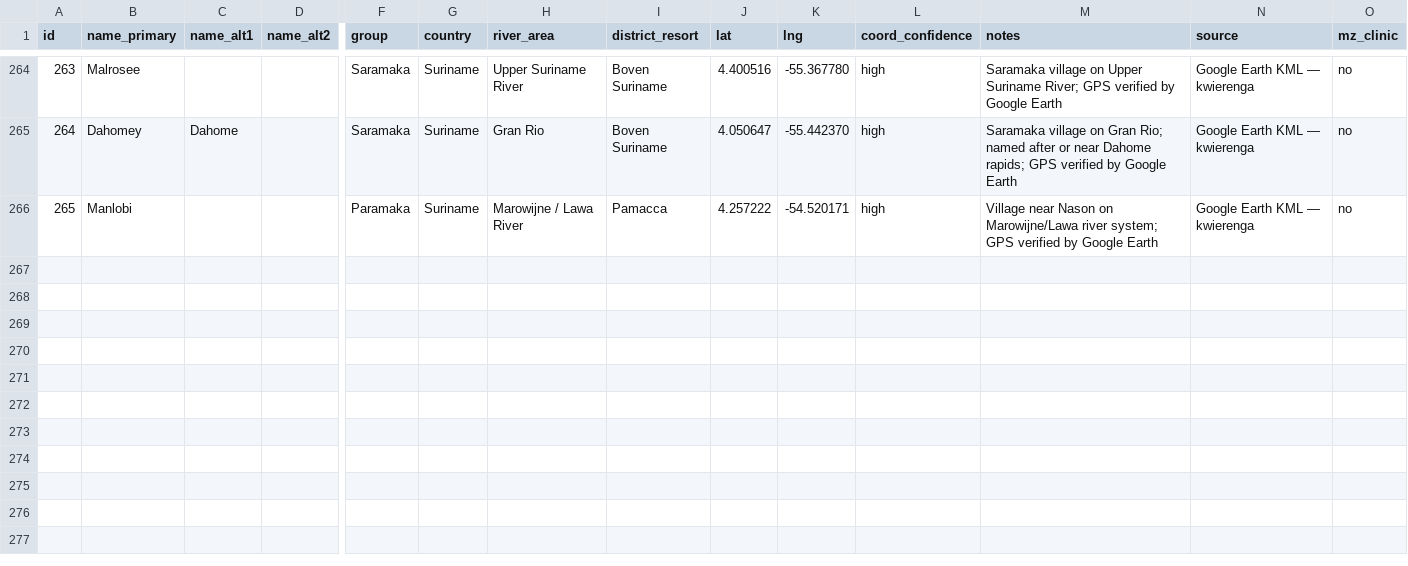
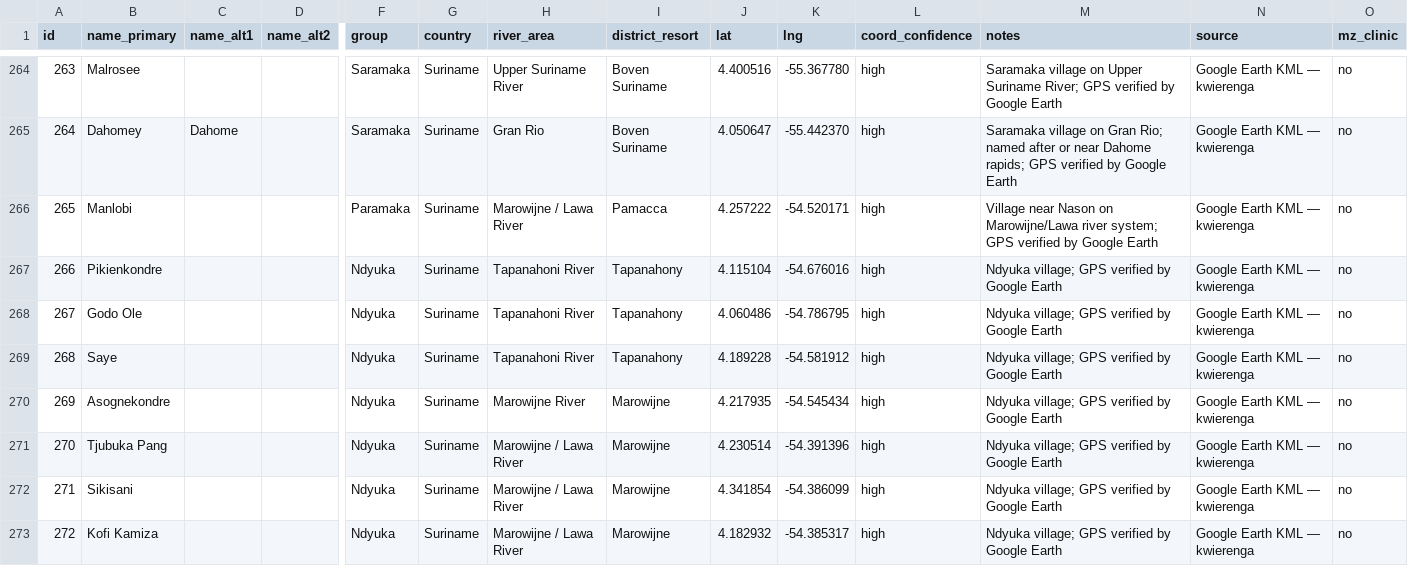
Before and after one commit to kwierenga/Maroon-villages-in-Surinam, a CSV file: maroon villages.csv, drawn as a sheet; only a part is shown, gaps mark what is left out; rows hold the shown columns only; the diff covers the shown part only; the diff names each change by its address in the sheet, - before the commit and + after, or states it on an @@ line.

Commit message:
Add files via upload

```diff
--- a/maroon villages.csv
+++ b/maroon villages.csv
+row 267: 266 | Pikienkondre |  |  | Ndyuka | Suriname | Tapanahoni River | Tapanahony | 4.115104 | -54.676016 | high | Ndyuka village; GPS verified by Google Earth | Google Earth KML — kwierenga | no
+row 268: 267 | Godo Ole |  |  | Ndyuka | Suriname | Tapanahoni River | Tapanahony | 4.060486 | -54.786795 | high | Ndyuka village; GPS verified by Google Earth | Google Earth KML — kwierenga | no
+row 269: 268 | Saye |  |  | Ndyuka | Suriname | Tapanahoni River | Tapanahony | 4.189228 | -54.581912 | high | Ndyuka village; GPS verified by Google Earth | Google Earth KML — kwierenga | no
+row 270: 269 | Asognekondre |  |  | Ndyuka | Suriname | Marowijne River | Marowijne | 4.217935 | -54.545434 | high | Ndyuka village; GPS verified by Google Earth | Google Earth KML — kwierenga | no
+row 271: 270 | Tjubuka Pang |  |  | Ndyuka | Suriname | Marowijne / Lawa River | Marowijne | 4.230514 | -54.391396 | high | Ndyuka village; GPS verified by Google Earth | Google Earth KML — kwierenga | no
+row 272: 271 | Sikisani |  |  | Ndyuka | Suriname | Marowijne / Lawa River | Marowijne | 4.341854 | -54.386099 | high | Ndyuka village; GPS verified by Google Earth | Google Earth KML — kwierenga | no
+row 273: 272 | Kofi Kamiza |  |  | Ndyuka | Suriname | Marowijne / Lawa River | Marowijne | 4.182932 | -54.385317 | high | Ndyuka village; GPS verified by Google Earth | Google Earth KML — kwierenga | no
```
Also changed, not shown: 6 added rows and 25 edited cells elsewhere in this file.
